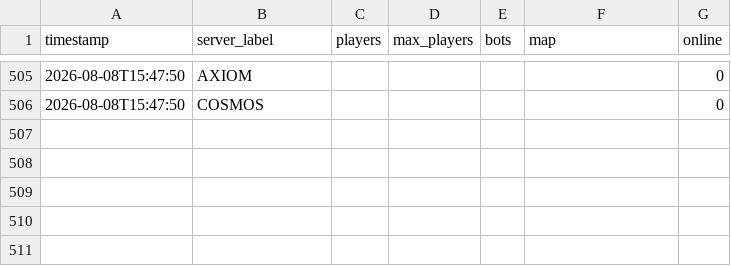
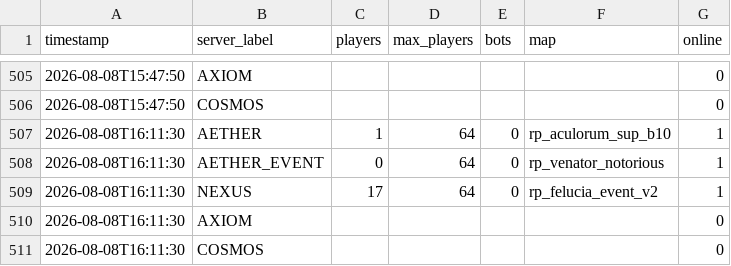
Before and after one commit to Fertouillle/gmod-monitor, a CSV file: stats.csv, drawn as a sheet; only a part is shown, gaps mark what is left out; the diff names each change by its address in the sheet, - before the commit and + after, or states it on an @@ line.

```diff
--- a/stats.csv
+++ b/stats.csv
+row 507: 2026-08-08T16:11:30 | AETHER | 1 | 64 | 0 | rp_aculorum_sup_b10 | 1
+row 508: 2026-08-08T16:11:30 | AETHER_EVENT | 0 | 64 | 0 | rp_venator_notorious | 1
+row 509: 2026-08-08T16:11:30 | NEXUS | 17 | 64 | 0 | rp_felucia_event_v2 | 1
+row 510: 2026-08-08T16:11:30 | AXIOM |  |  |  |  | 0
+row 511: 2026-08-08T16:11:30 | COSMOS |  |  |  |  | 0
```
